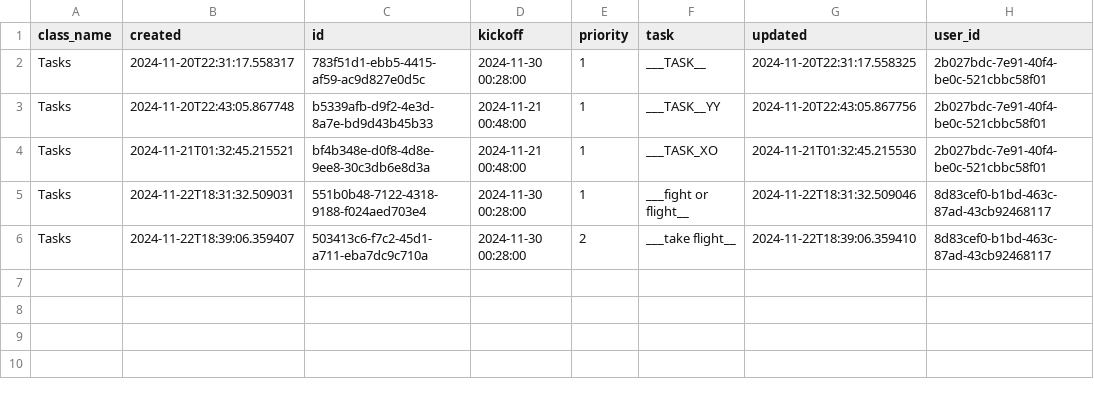
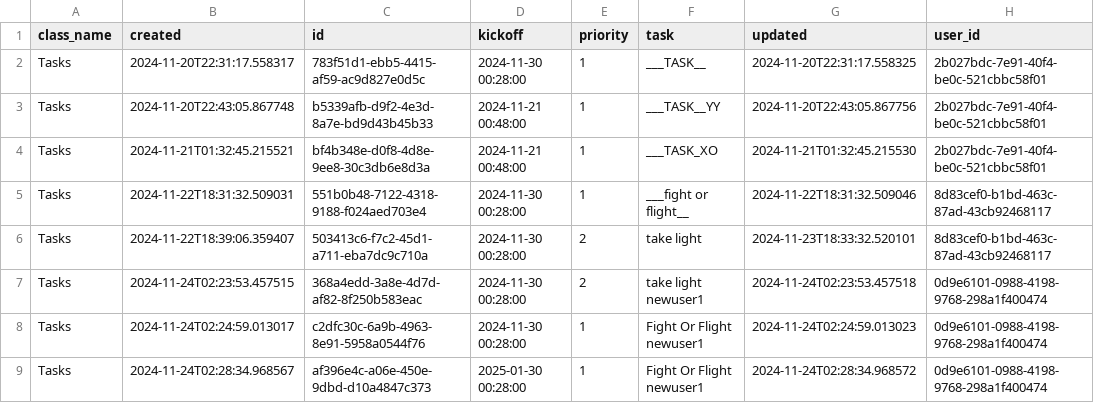
Before and after one commit to MoedCode/Task_Manager, a CSV file: tasks/Tasks.csv, drawn as a sheet.

```diff
--- a/tasks/Tasks.csv
+++ b/tasks/Tasks.csv
@@ -5,2 +5,5 @@ Tasks,2024-11-21T01:32:45.215521,bf4b348e-d0f8-4d8e-9ee8-30c3db6e8d3a,2024-11-21
 Tasks,2024-11-22T18:31:32.509031,551b0b48-7122-4318-9188-f024aed703e4,2024-11-30 00:28:00,1,___fight or flight__,2024-11-22T18:31:32.509046,8d83cef0-b1bd-463c-87ad-43cb92468117
-Tasks,2024-11-22T18:39:06.359407,503413c6-f7c2-45d1-a711-eba7dc9c710a,2024-11-30 00:28:00,2,___take flight__,2024-11-22T18:39:06.359410,8d83cef0-b1bd-463c-87ad-43cb92468117
+Tasks,2024-11-22T18:39:06.359407,503413c6-f7c2-45d1-a711-eba7dc9c710a,2024-11-30 00:28:00,2,take light,2024-11-23T18:33:32.520101,8d83cef0-b1bd-463c-87ad-43cb92468117
+Tasks,2024-11-24T02:23:53.457515,368a4edd-3a8e-4d7d-af82-8f250b583eac,2024-11-30 00:28:00,2,take light newuser1,2024-11-24T02:23:53.457518,0d9e6101-0988-4198-9768-298a1f400474
+Tasks,2024-11-24T02:24:59.013017,c2dfc30c-6a9b-4963-8e91-5958a0544f76,2024-11-30 00:28:00,1,Fight Or Flight  newuser1,2024-11-24T02:24:59.013023,0d9e6101-0988-4198-9768-298a1f400474
+Tasks,2024-11-24T02:28:34.968567,af396e4c-a06e-450e-9dbd-d10a4847c373,2025-01-30 00:28:00,1,Fight Or Flight  newuser1,2024-11-24T02:28:34.968572,0d9e6101-0988-4198-9768-298a1f400474
```
Also changed, not shown: tasks/Auth.csv, tasks/Users.csv, 15 other files.
